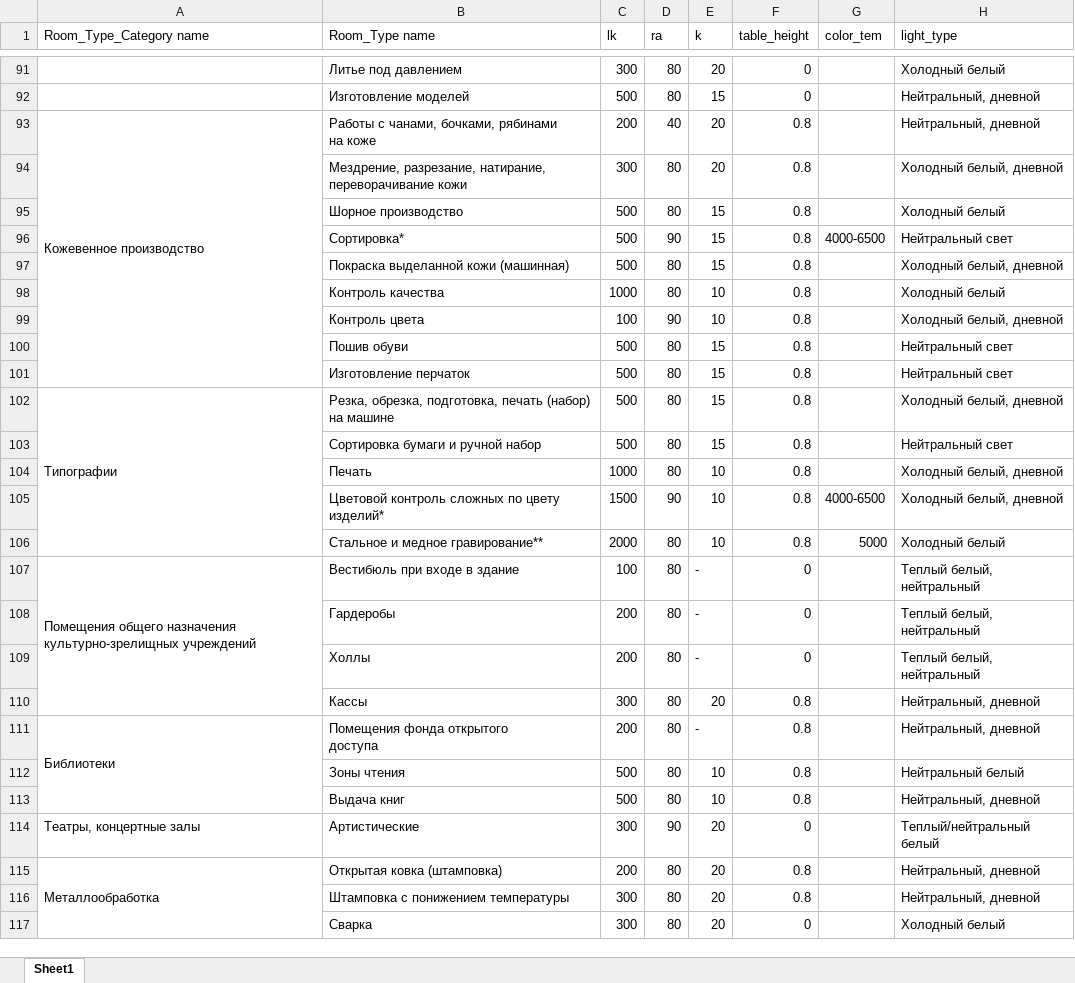
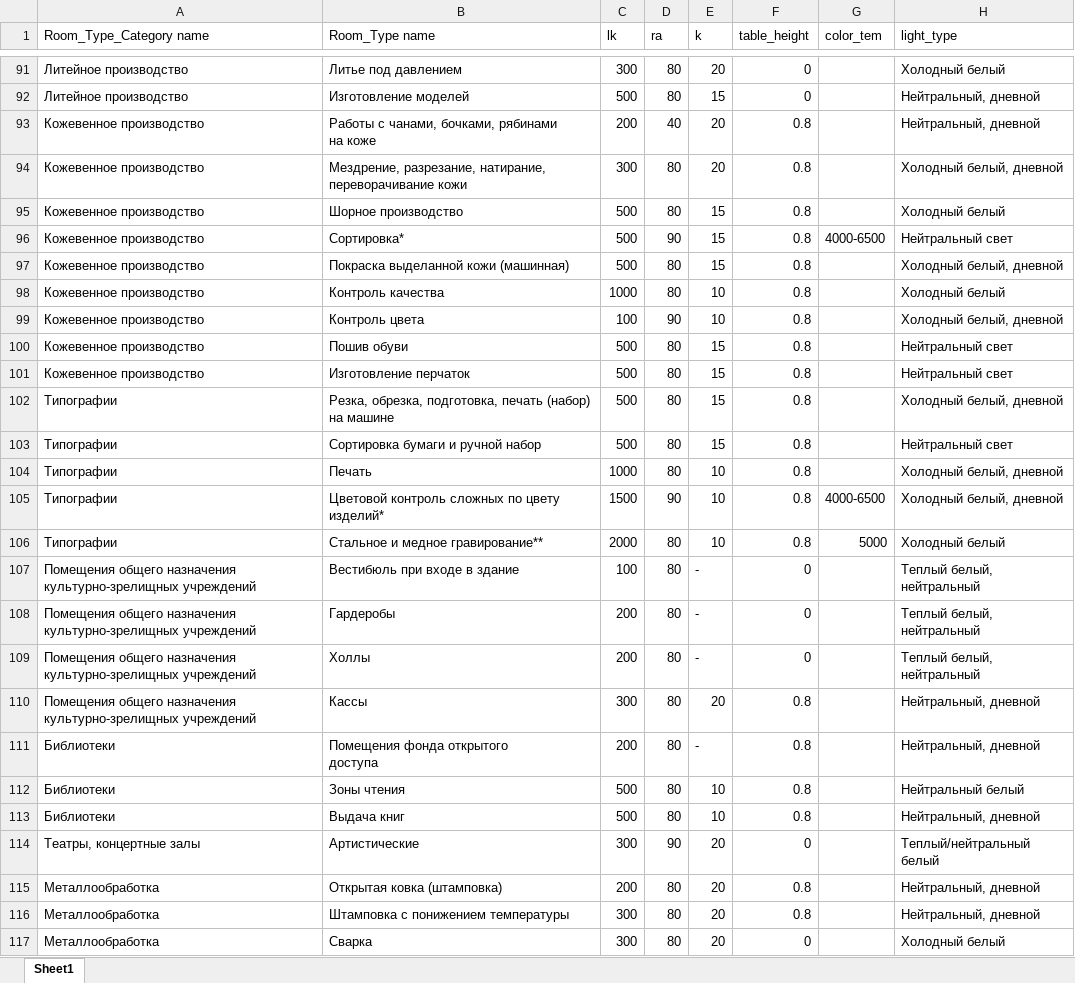
Before and after one commit to Farhod2521/cal, an Excel workbook: app_lightbulb/management/commands/x.xlsx, sheet Sheet1, drawn as a sheet; only a part is shown, gaps mark what is left out; values as stored, in another font and other column widths than the file's, no cell formats; the diff covers the shown part only; the diff names each change by its address in the sheet, - before the commit and + after, or states it on an @@ line.

```diff
--- a/app_lightbulb/management/commands/x.xlsx (sheet Sheet1)
+++ b/app_lightbulb/management/commands/x.xlsx (sheet Sheet1)
-A91:A92 (Room_Type_Category name): (empty)
+A91:A92 (Room_Type_Category name): Литейное производство
-A93:A101 merged
-A94:A101 (Room_Type_Category name): (empty)
+A94:A101 (Room_Type_Category name): Кожевенное производство
-A102:A106 merged
-A103:A106 (Room_Type_Category name): (empty)
+A103:A106 (Room_Type_Category name): Типографии
-A107:A110 merged
-A108:A110 (Room_Type_Category name): (empty)
+A108:A110 (Room_Type_Category name): Помещения общего назначения культурно-зрелищных учреждений
-A111:A113 merged
-A112:A113 (Room_Type_Category name): (empty)
+A112:A113 (Room_Type_Category name): Библиотеки
-A115:A131 merged
-A116:A117 (Room_Type_Category name): (empty)
+A116:A117 (Room_Type_Category name): Металлообработка
```
Also changed, not shown: 189 edited cells and merged cells elsewhere in this sheet, cell formats.
